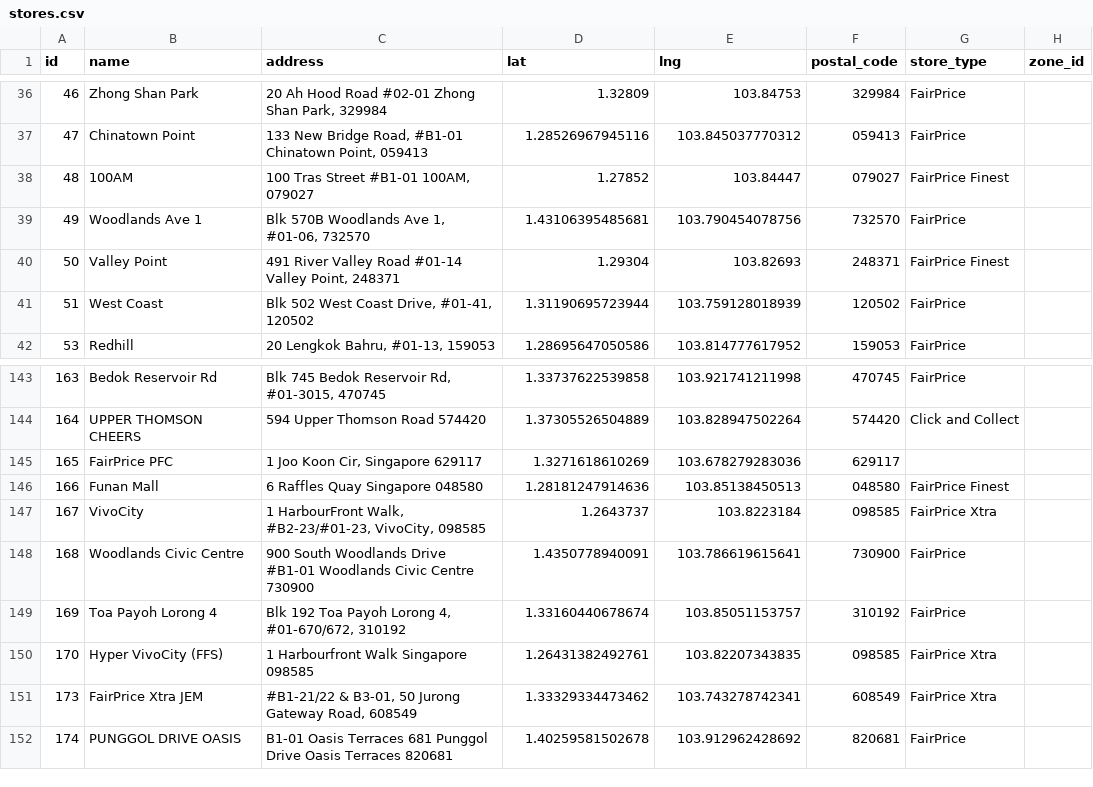
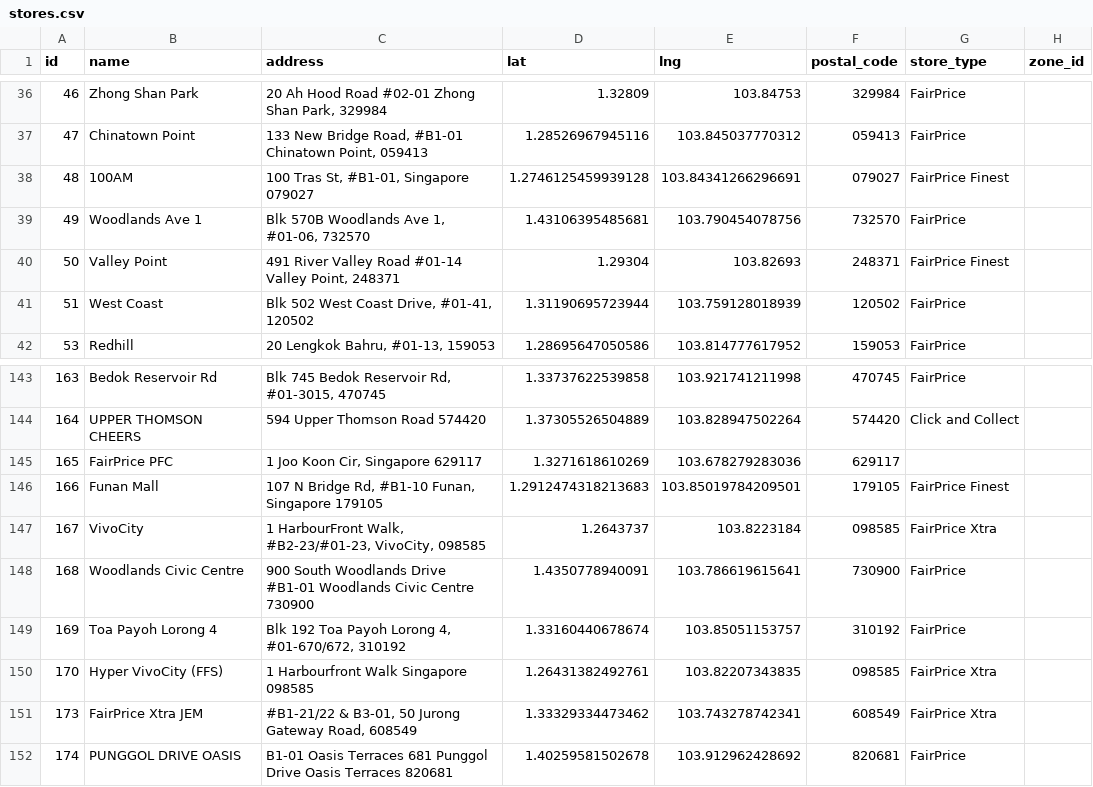
Before and after one commit to ednmolina/MilkCheckerApp, a CSV file: data/stores.csv, drawn as a sheet; only a part is shown, gaps mark what is left out.

Commit message:
Fix Funan Mall and 100AM store locations

```diff
--- a/data/stores.csv
+++ b/data/stores.csv
@@ -37,3 +37,3 @@ id,name,address,lat,lng,postal_code,store_type,zone_id
 47,Chinatown Point,"133 New Bridge Road, #B1-01 Chinatown Point, 059413",1.28526967945116,103.845037770312,059413,FairPrice,
-48,100AM,"100 Tras Street #B1-01 100AM, 079027",1.27852,103.84447,079027,FairPrice Finest,
+48,100AM,"100 Tras St, #B1-01, Singapore 079027",1.2746125459939128,103.84341266296691,079027,FairPrice Finest,
 49,Woodlands Ave 1,"Blk 570B Woodlands Ave 1, #01-06, 732570",1.43106395485681,103.790454078756,732570,FairPrice,
@@ -145,3 +145,3 @@ id,name,address,lat,lng,postal_code,store_type,zone_id
 165,FairPrice PFC,"1 Joo Koon Cir, Singapore 629117",1.3271618610269,103.678279283036,629117,,
-166,Funan Mall,6 Raffles Quay Singapore 048580,1.28181247914636,103.85138450513,048580,FairPrice Finest,
+166,Funan Mall,"107 N Bridge Rd, #B1-10 Funan, Singapore 179105",1.2912474318213683,103.85019784209501,179105,FairPrice Finest,
 167,VivoCity,"1 HarbourFront Walk, #B2-23/#01-23, VivoCity, 098585",1.2643737,103.8223184,098585,FairPrice Xtra,
```
Also changed, not shown: 2 other files.
